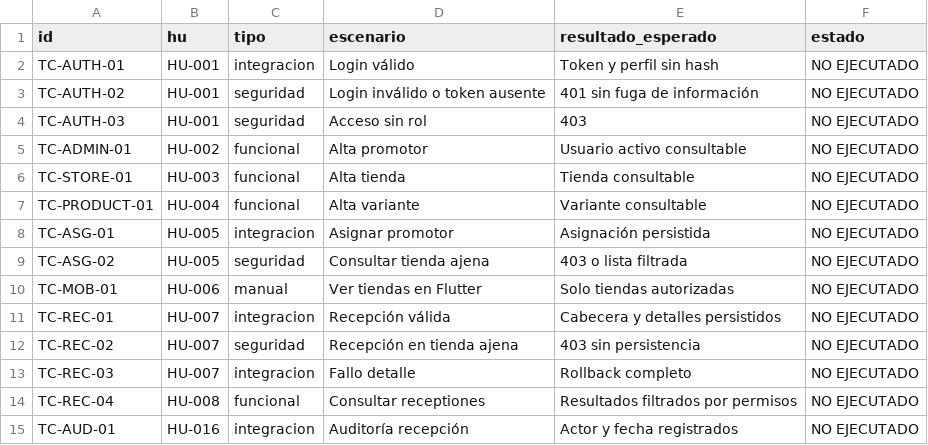
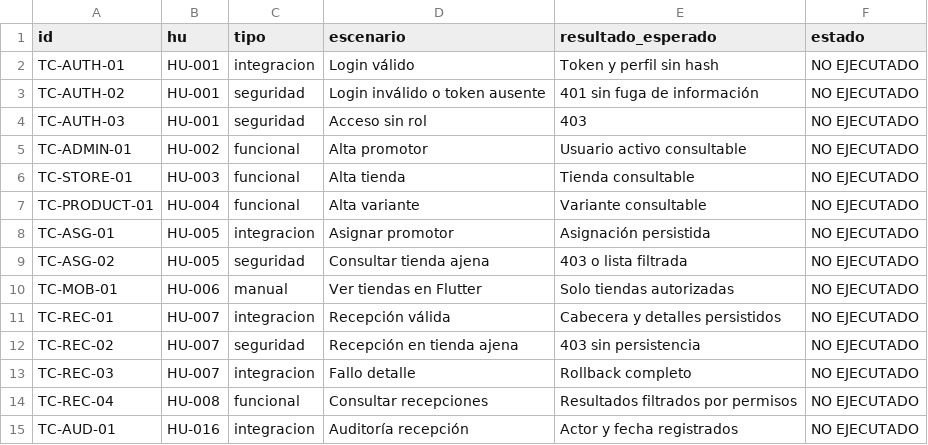
Before and after one commit to fvalverdeu/brand-promoter-docs, a CSV file: docs/testing/test-cases.csv, drawn as a sheet.

```diff
--- a/docs/testing/test-cases.csv
+++ b/docs/testing/test-cases.csv
@@ -13,3 +13,3 @@ TC-REC-02,HU-007,seguridad,Recepción en tienda ajena,403 sin persistencia,NO EJ
 TC-REC-03,HU-007,integracion,Fallo detalle,Rollback completo,NO EJECUTADO
-TC-REC-04,HU-008,funcional,Consultar receptiones,Resultados filtrados por permisos,NO EJECUTADO
+TC-REC-04,HU-008,funcional,Consultar recepciones,Resultados filtrados por permisos,NO EJECUTADO
 TC-AUD-01,HU-016,integracion,Auditoría recepción,Actor y fecha registrados,NO EJECUTADO
```
Also changed, not shown: 30 other files.
